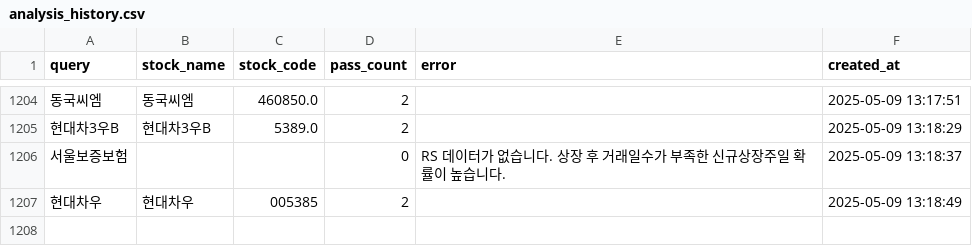
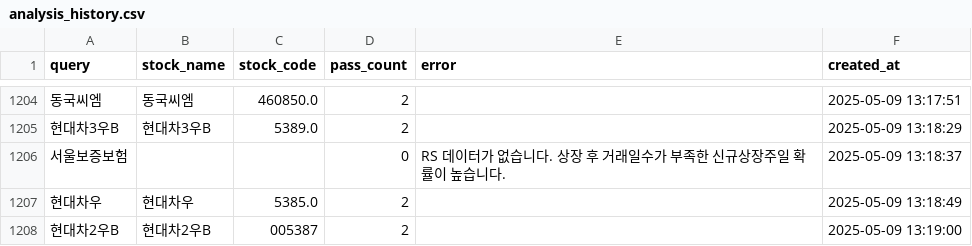
Before and after one commit to MinHoBinE/minhobin, a CSV file: data/analysis_history.csv, drawn as a sheet; only a part is shown, gaps mark what is left out; the diff names each change by its address in the sheet, - before the commit and + after, or states it on an @@ line.

Commit message:
Add analysis history: 현대차2우B

```diff
--- a/data/analysis_history.csv
+++ b/data/analysis_history.csv
-C1207 (stock_code): 005385
+C1207 (stock_code): 5385.0
+row 1208: 현대차2우B | 현대차2우B | 005387 | 2 |  | 2025-05-09 13:19:00
```
